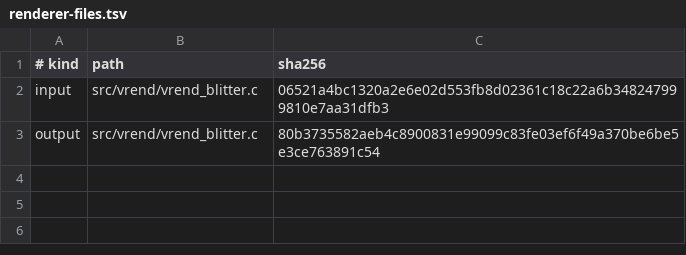
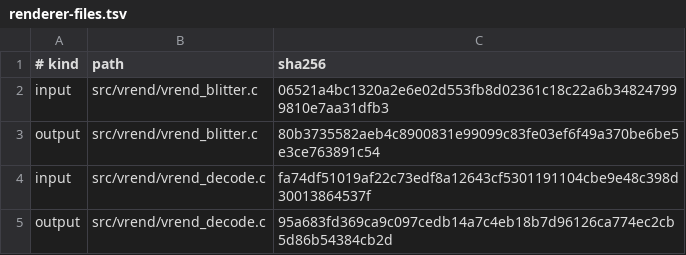
Before and after one commit to neonix20b/EmberBSD-Ports, a TSV file: probes/utm-virgl-host/host/renderer-files.tsv, drawn as a sheet; the diff names each change by its address in the sheet, - before the commit and + after, or states it on an @@ line.

Commit message:
fix(virgl): return errors for truncated native command buffers

```diff
--- a/probes/utm-virgl-host/host/renderer-files.tsv
+++ b/probes/utm-virgl-host/host/renderer-files.tsv
+row 4: input | src/vrend/vrend_decode.c | fa74df51019af22c73edf8a12643cf5301191104cbe9e48c398d30013864537f
+row 5: output | src/vrend/vrend_decode.c | 95a683fd369ca9c097cedb14a7c4eb18b7d96126ca774ec2cb5d86b54384cb2d
```
Also changed, not shown: 9 other files.
